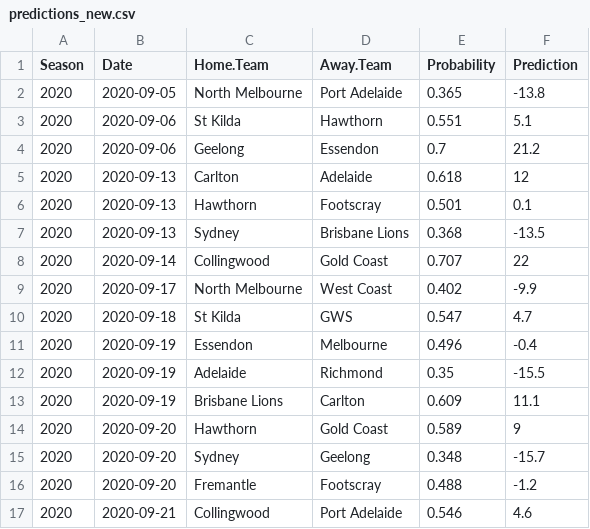
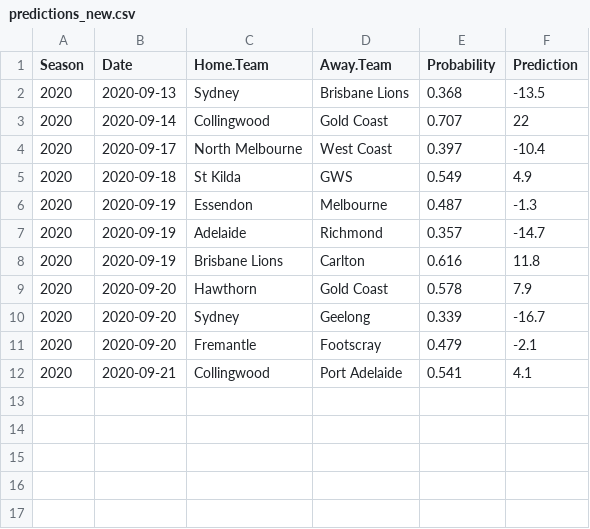
Before and after one commit to jimmyday12/plussixoneblog, a CSV file: data_files/raw-data/predictions_new.csv, drawn as a sheet.

```diff
--- a/data_files/raw-data/predictions_new.csv
+++ b/data_files/raw-data/predictions_new.csv
@@ -1,17 +1,12 @@
 Season,Date,Home.Team,Away.Team,Probability,Prediction
-2020,2020-09-05,North Melbourne,Port Adelaide,0.365,-13.8
-2020,2020-09-06,St Kilda,Hawthorn,0.551,5.1
-2020,2020-09-06,Geelong,Essendon,0.7,21.2
-2020,2020-09-13,Carlton,Adelaide,0.618,12
-2020,2020-09-13,Hawthorn,Footscray,0.501,0.1
 2020,2020-09-13,Sydney,Brisbane Lions,0.368,-13.5
 2020,2020-09-14,Collingwood,Gold Coast,0.707,22
-2020,2020-09-17,North Melbourne,West Coast,0.402,-9.9
-2020,2020-09-18,St Kilda,GWS,0.547,4.7
-2020,2020-09-19,Essendon,Melbourne,0.496,-0.4
-2020,2020-09-19,Adelaide,Richmond,0.35,-15.5
-2020,2020-09-19,Brisbane Lions,Carlton,0.609,11.1
-2020,2020-09-20,Hawthorn,Gold Coast,0.589,9
-2020,2020-09-20,Sydney,Geelong,0.348,-15.7
-2020,2020-09-20,Fremantle,Footscray,0.488,-1.2
-2020,2020-09-21,Collingwood,Port Adelaide,0.546,4.6
+2020,2020-09-17,North Melbourne,West Coast,0.397,-10.4
+2020,2020-09-18,St Kilda,GWS,0.549,4.9
+2020,2020-09-19,Essendon,Melbourne,0.487,-1.3
+2020,2020-09-19,Adelaide,Richmond,0.357,-14.7
+2020,2020-09-19,Brisbane Lions,Carlton,0.616,11.8
+2020,2020-09-20,Hawthorn,Gold Coast,0.578,7.9
+2020,2020-09-20,Sydney,Geelong,0.339,-16.7
+2020,2020-09-20,Fremantle,Footscray,0.479,-2.1
+2020,2020-09-21,Collingwood,Port Adelaide,0.541,4.1
```
Also changed, not shown: data_files/raw-data/AFLM_sims_positions.csv, data_files/raw-data/AFLM_sims_summary.csv, 32 other files.
